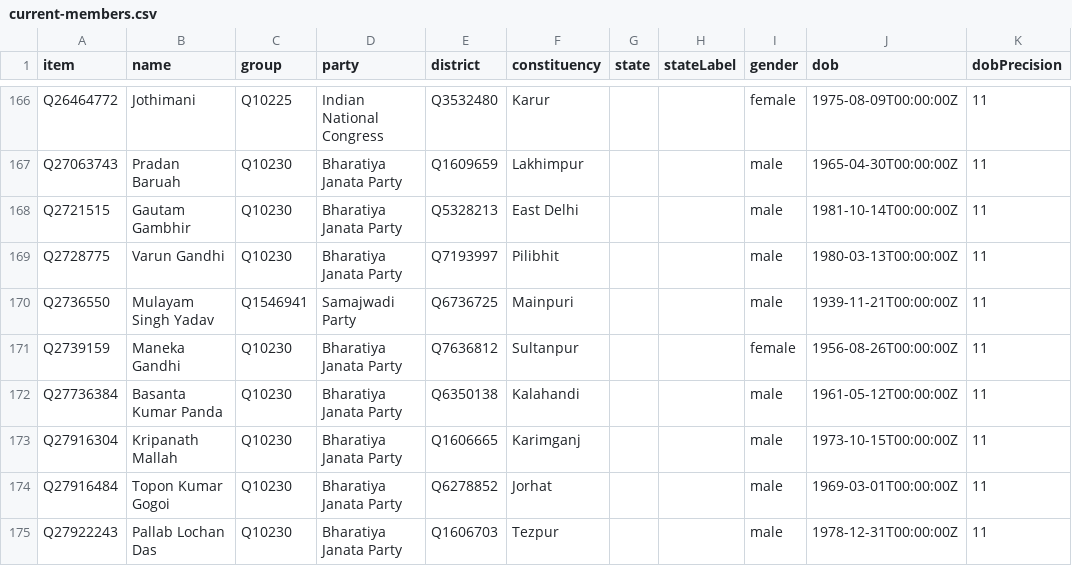
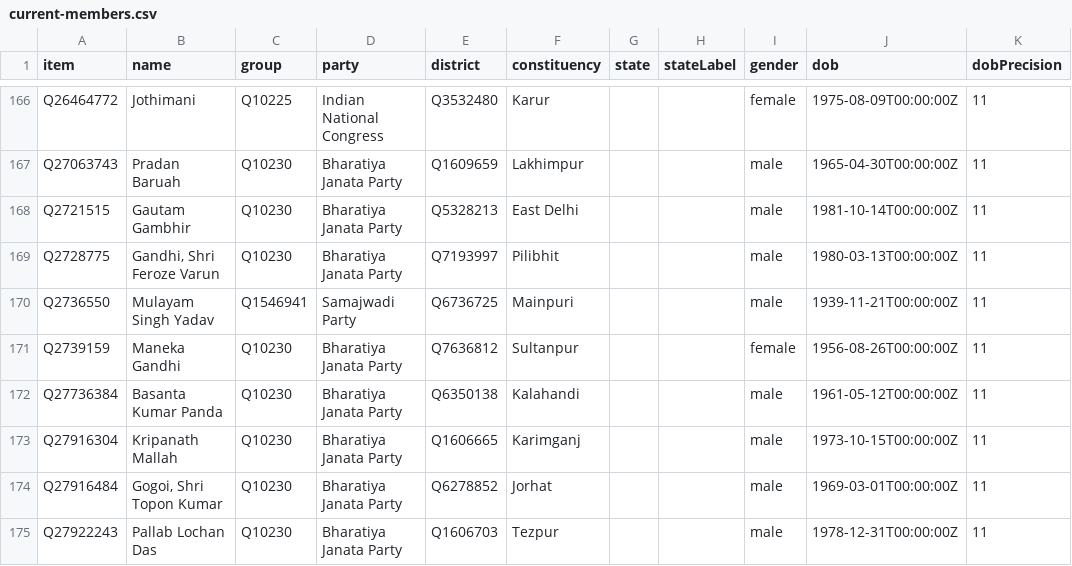
Before and after one commit to every-politician-scrapers/india-lok-sabha, a CSV file: wikidata/results/current-members.csv, drawn as a sheet; only a part is shown, gaps mark what is left out; the diff covers the shown part only; the diff names each change by its address in the sheet, - before the commit and + after, or states it on an @@ line.

```diff
--- a/wikidata/results/current-members.csv
+++ b/wikidata/results/current-members.csv
-B169 (name): Varun Gandhi
+B169 (name): Gandhi, Shri Feroze Varun
-B174 (name): Topon Kumar Gogoi
+B174 (name): Gogoi, Shri Topon Kumar
```
Also changed, not shown: 61 edited cells elsewhere in this file, data/diff.csv.
